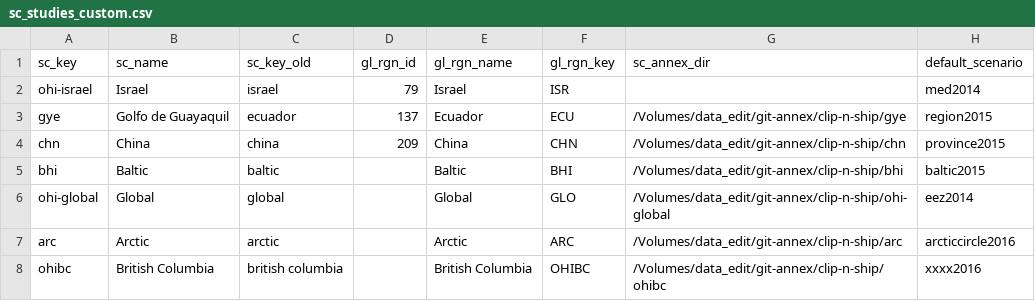
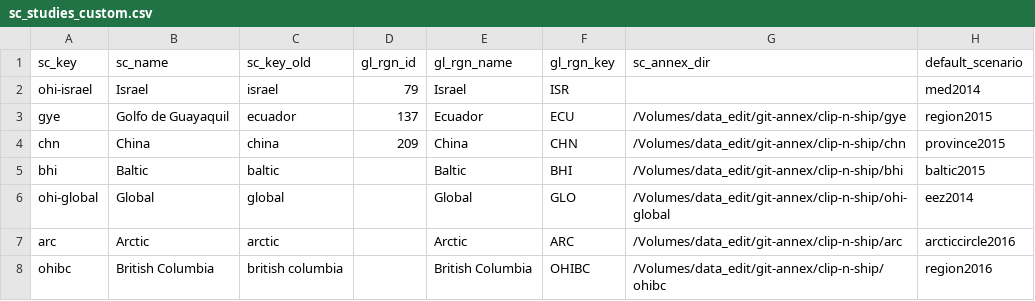
Before and after one commit to OHI-Science/ohi-webapps, a CSV file: custom/sc_studies_custom.csv, drawn as a sheet.

```diff
--- a/custom/sc_studies_custom.csv
+++ b/custom/sc_studies_custom.csv
@@ -7,2 +7,2 @@ ohi-global,Global,global,,Global,GLO,/Volumes/data_edit/git-annex/clip-n-ship/oh
 arc,Arctic,arctic,,Arctic,ARC,/Volumes/data_edit/git-annex/clip-n-ship/arc,arcticcircle2016
-ohibc,British Columbia,british columbia,,British Columbia,OHIBC,/Volumes/data_edit/git-annex/clip-n-ship/ohibc,xxxx2016
+ohibc,British Columbia,british columbia,,British Columbia,OHIBC,/Volumes/data_edit/git-annex/clip-n-ship/ohibc,region2016
```
Also changed, not shown: 2 other files.
